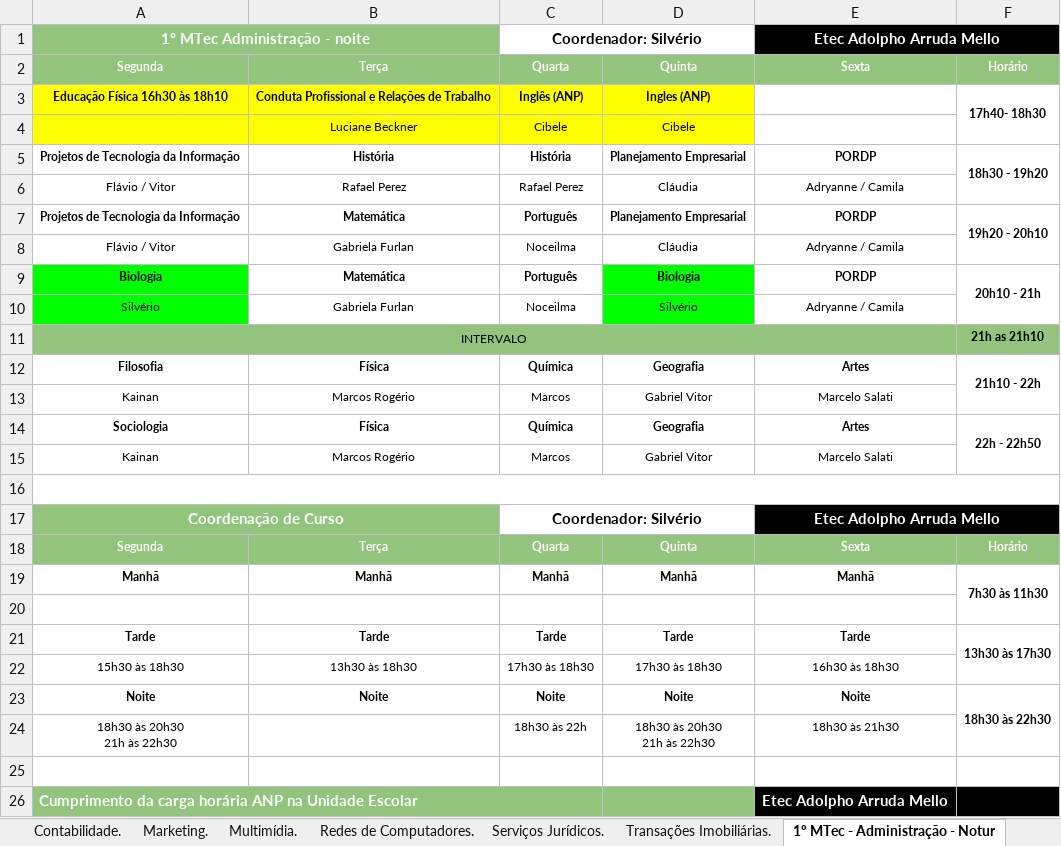
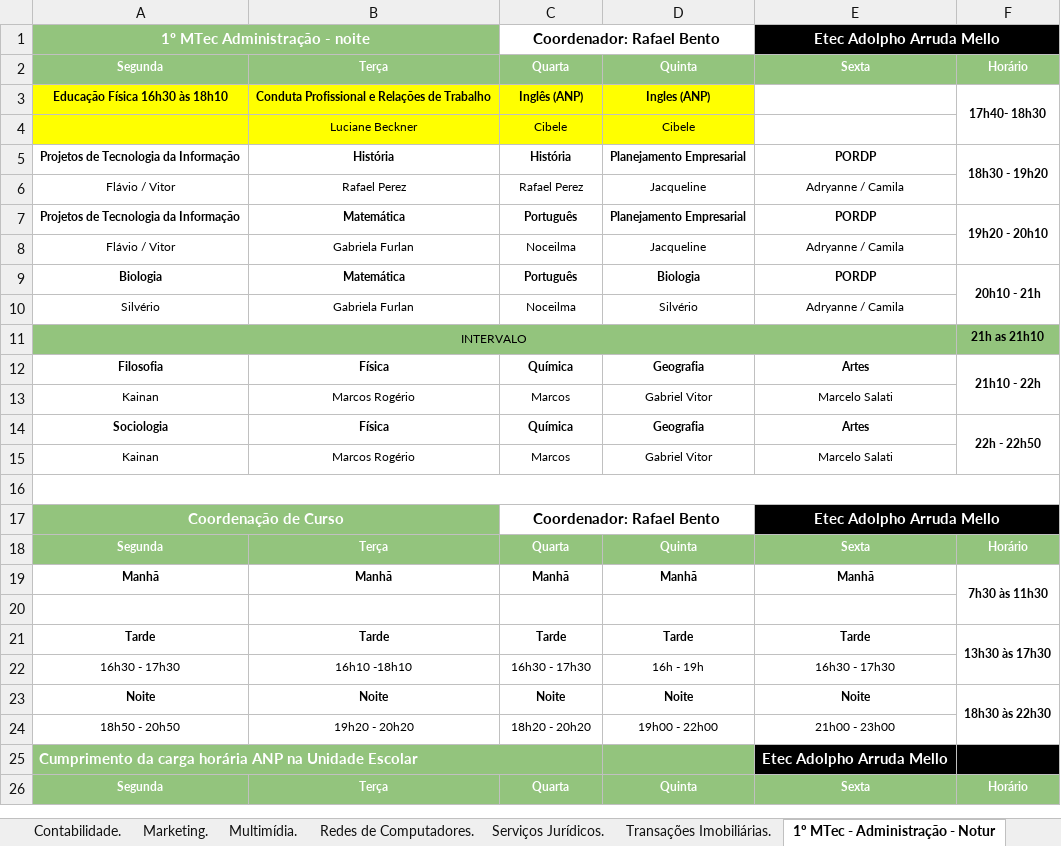
Before and after one commit to aprendendonuvem/arquivos, an Excel workbook: horariooficial.xlsx, sheet 1º MTec - Administração - Notur, drawn as a sheet; only a part is shown; the shorter side is filled out with more unchanged rows; values as stored, in another font and other column widths than the file's, no borders; removed rows and columns are numbered as before the commit, all else as after; ↵ is a line break in a cell; the diff names each change by its address in the sheet, - before the commit and + after, or states it on an @@ line.

```diff
--- a/horariooficial.xlsx (sheet 1º MTec - Administração - Notur)
+++ b/horariooficial.xlsx (sheet 1º MTec - Administração - Notur)
-C1: Coordenador: Silvério
+C1: Coordenador: Rafael Bento
-D6: Cláudia
+D6: Jacqueline
-D8: Cláudia
+D8: Jacqueline
-A9:A10 fill: #00FF00
+A9:A10 fill: none
-D9:D10 fill: #00FF00
+D9:D10 fill: none
-C17: Coordenador: Silvério
+C17: Coordenador: Rafael Bento
-row 22: 15h30 às 18h30 | 13h30 às 18h30 | 17h30 às 18h30 | 17h30 às 18h30 | 16h30 às 18h30
+row 22: 16h30 - 17h30 | 16h10 -18h10 | 16h30 - 17h30 | 16h - 19h | 16h30 - 17h30
-F23:F24 merged
+F23:F24 merged
-row 24: 18h30 às 20h30 ↵ 21h às 22h30 |  | 18h30 às 22h | 18h30 às 20h30 ↵ 21h às 22h30 | 18h30 às 21h30
-row 24: (empty)
+row 24: 18h50 - 20h50 | 19h20 - 20h20 | 18h20 - 20h20 | 19h00 - 22h00 | 21h00 - 23h00
```
Also changed, not shown: sheet 1º MTec - Administração - Manhã, sheet 1º AMS - Administração - Tarde, sheet 2º MTec - Administração - Notur, sheet 3º MTec - Administração - Notur, sheet 2º MTec - Administração - Manhã, sheet 3º MTec - Web - Tarde, 12 more sheets, 1 other file.
